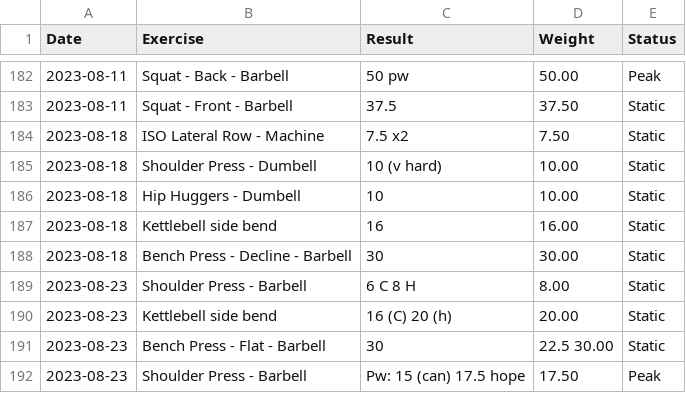
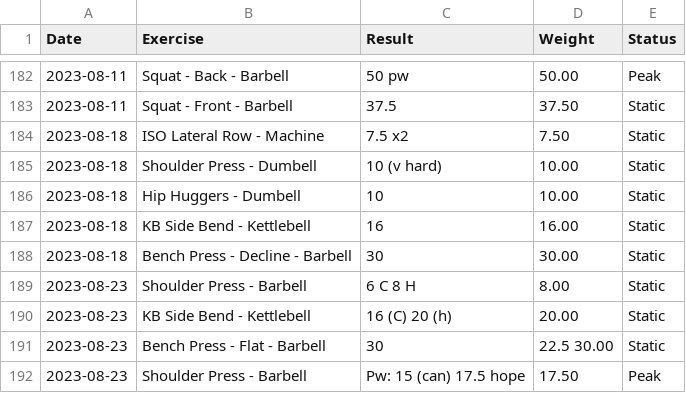
Before and after one commit to lewisjacques/BBMTracking, a CSV file: _legacy/hphillipshemming/session_data.csv, drawn as a sheet; only a part is shown, gaps mark what is left out; the diff names each change by its address in the sheet, - before the commit and + after, or states it on an @@ line.

Commit message:
Adding discrepancy handling between user exercises

```diff
--- a/_legacy/hphillipshemming/session_data.csv
+++ b/_legacy/hphillipshemming/session_data.csv
-B187 (Exercise): Kettlebell side bend
+B187 (Exercise): KB Side Bend - Kettlebell
-B190 (Exercise): Kettlebell side bend
+B190 (Exercise): KB Side Bend - Kettlebell
```
Also changed, not shown: 3 other files.
